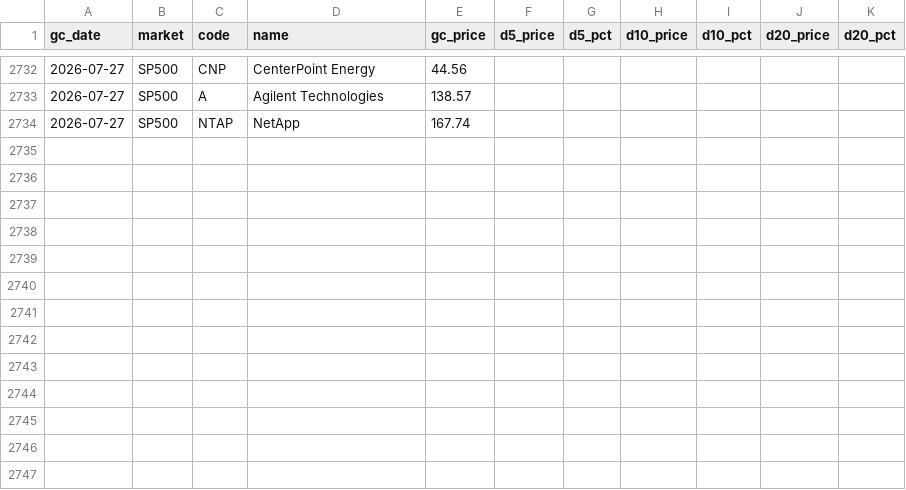
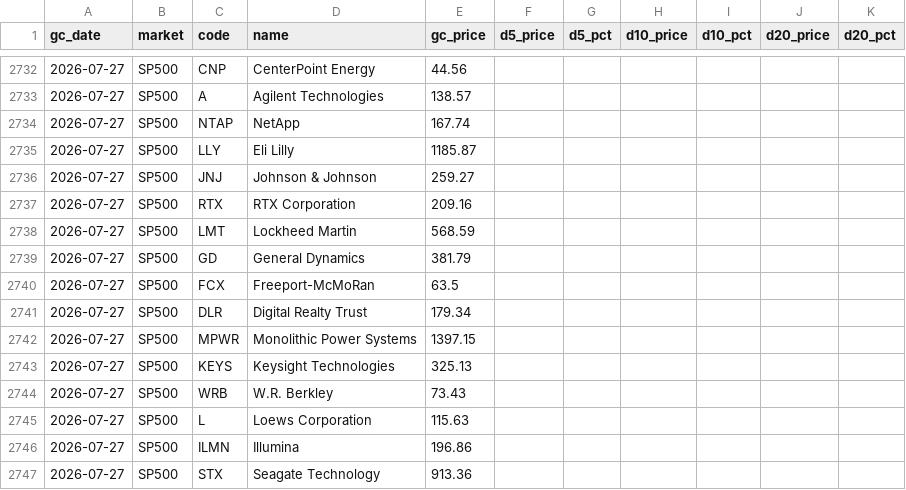
Before and after one commit to 2850859/nami-scanner, a CSV file: data/gc_tracker.csv, drawn as a sheet; only a part is shown, gaps mark what is left out.

```diff
--- a/data/gc_tracker.csv
+++ b/data/gc_tracker.csv
@@ -2734 +2734,14 @@ gc_date,market,code,name,gc_price,d5_price,d5_pct,d10_price,d10_pct,d20_price,d2
 2026-07-27,SP500,NTAP,NetApp,167.74,,,,,,
+2026-07-27,SP500,LLY,Eli Lilly,1185.87,,,,,,
+2026-07-27,SP500,JNJ,Johnson & Johnson,259.27,,,,,,
+2026-07-27,SP500,RTX,RTX Corporation,209.16,,,,,,
+2026-07-27,SP500,LMT,Lockheed Martin,568.59,,,,,,
+2026-07-27,SP500,GD,General Dynamics,381.79,,,,,,
+2026-07-27,SP500,FCX,Freeport-McMoRan,63.5,,,,,,
+2026-07-27,SP500,DLR,Digital Realty Trust,179.34,,,,,,
+2026-07-27,SP500,MPWR,Monolithic Power Systems,1397.15,,,,,,
+2026-07-27,SP500,KEYS,Keysight Technologies,325.13,,,,,,
+2026-07-27,SP500,WRB,W.R. Berkley,73.43,,,,,,
+2026-07-27,SP500,L,Loews Corporation,115.63,,,,,,
+2026-07-27,SP500,ILMN,Illumina,196.86,,,,,,
+2026-07-27,SP500,STX,Seagate Technology,913.36,,,,,,
```
Also changed, not shown: 10 other files.
